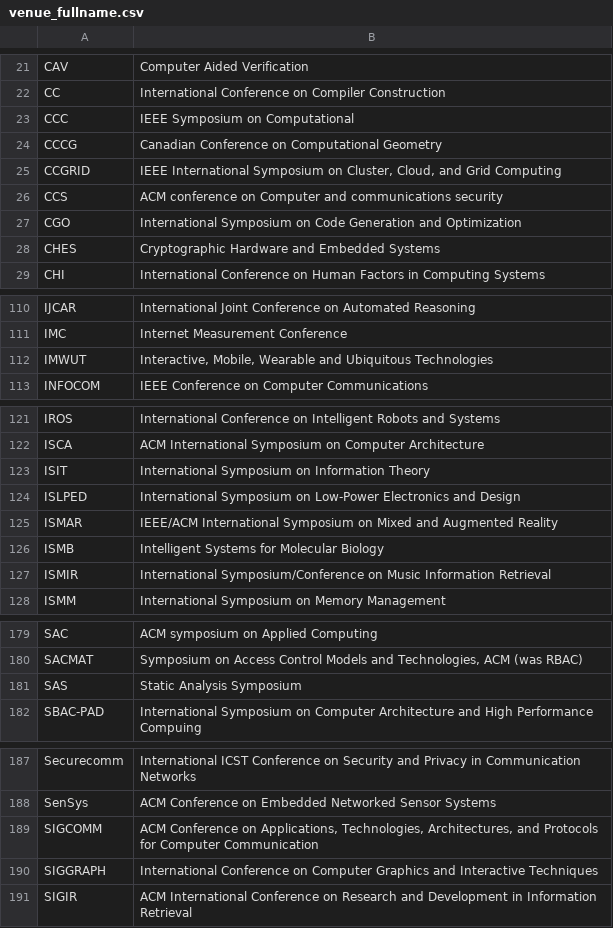
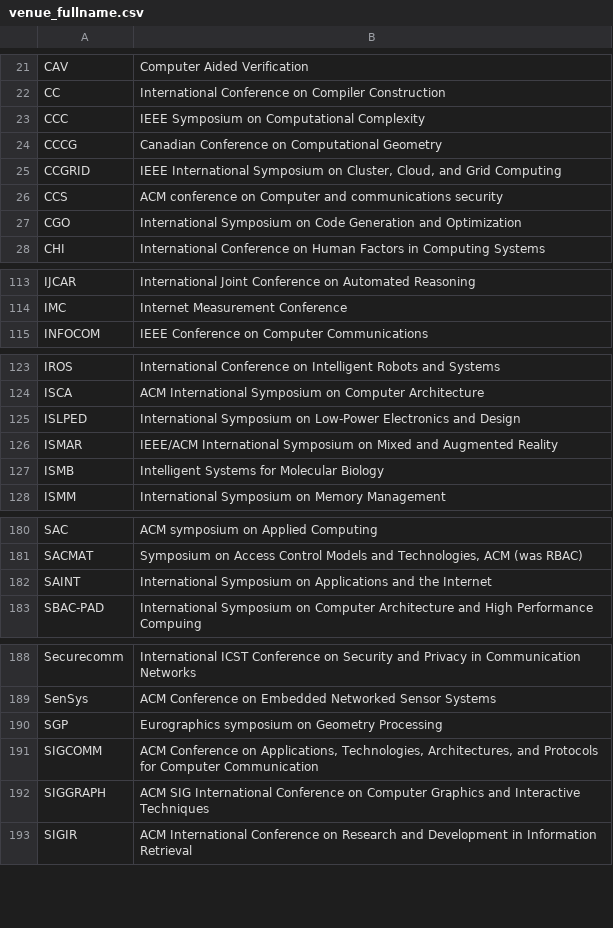
Before and after one commit to csmetrics/csmetrics.net, a CSV file: app/data/venue_fullname.csv, drawn as a sheet; only a part is shown, gaps mark what is left out; the diff covers the shown part only.

```diff
--- a/app/data/venue_fullname.csv
+++ b/app/data/venue_fullname.csv
@@ -22,3 +22,3 @@ CAV,Computer Aided Verification
 CC,International Conference on Compiler Construction
-CCC,IEEE Symposium on Computational
+CCC,IEEE Symposium on Computational Complexity
 CCCG,Canadian Conference on Computational Geometry
@@ -27,3 +27,2 @@ CCS,ACM conference on Computer and communications security
 CGO,International Symposium on Code Generation and Optimization
-CHES,Cryptographic Hardware and Embedded Systems
 CHI,International Conference on Human Factors in Computing Systems
@@ -111,3 +114,2 @@ IJCAR,International Joint Conference on Automated Reasoning
 IMC,Internet Measurement Conference
-IMWUT,"Interactive, Mobile, Wearable and Ubiquitous Technologies"
 INFOCOM,IEEE Conference on Computer Communications
@@ -122,3 +124,2 @@ IROS,International Conference on Intelligent Robots and Systems
 ISCA,ACM International Symposium on Computer Architecture
-ISIT,International Symposium on Information Theory
 ISLPED,International Symposium on Low-Power Electronics and Design
@@ -126,3 +127,2 @@ ISMAR,IEEE/ACM International Symposium on Mixed and Augmented Reality
 ISMB,Intelligent Systems for Molecular Biology
-ISMIR,International Symposium/Conference on Music Information Retrieval
 ISMM,International Symposium on Memory Management
@@ -180,3 +181,3 @@ SAC,ACM symposium on Applied Computing
 SACMAT,"Symposium on Access Control Models and Technologies, ACM (was RBAC)"
-SAS,Static Analysis Symposium
+SAINT,International Symposium on Applications and the Internet
 SBAC-PAD,International Symposium on Computer Architecture and High Performance Compuing
@@ -188,4 +189,5 @@ Securecomm,International ICST Conference on Security and Privacy in Communicatio
 SenSys,ACM Conference on Embedded Networked Sensor Systems
+SGP,Eurographics symposium on Geometry Processing
 SIGCOMM,"ACM Conference on Applications, Technologies, Architectures, and Protocols for Computer Communication"
-SIGGRAPH,International Conference on Computer Graphics and Interactive Techniques
+SIGGRAPH,ACM SIG International Conference on Computer Graphics and Interactive Techniques
 SIGIR,ACM International Conference on Research and Development in Information Retrieval
```
Also changed, not shown: 9 added rows, 3 removed rows, 1 moved row and 4 edited cells elsewhere in this file, app/data/venue_category.csv, 2 other files.
